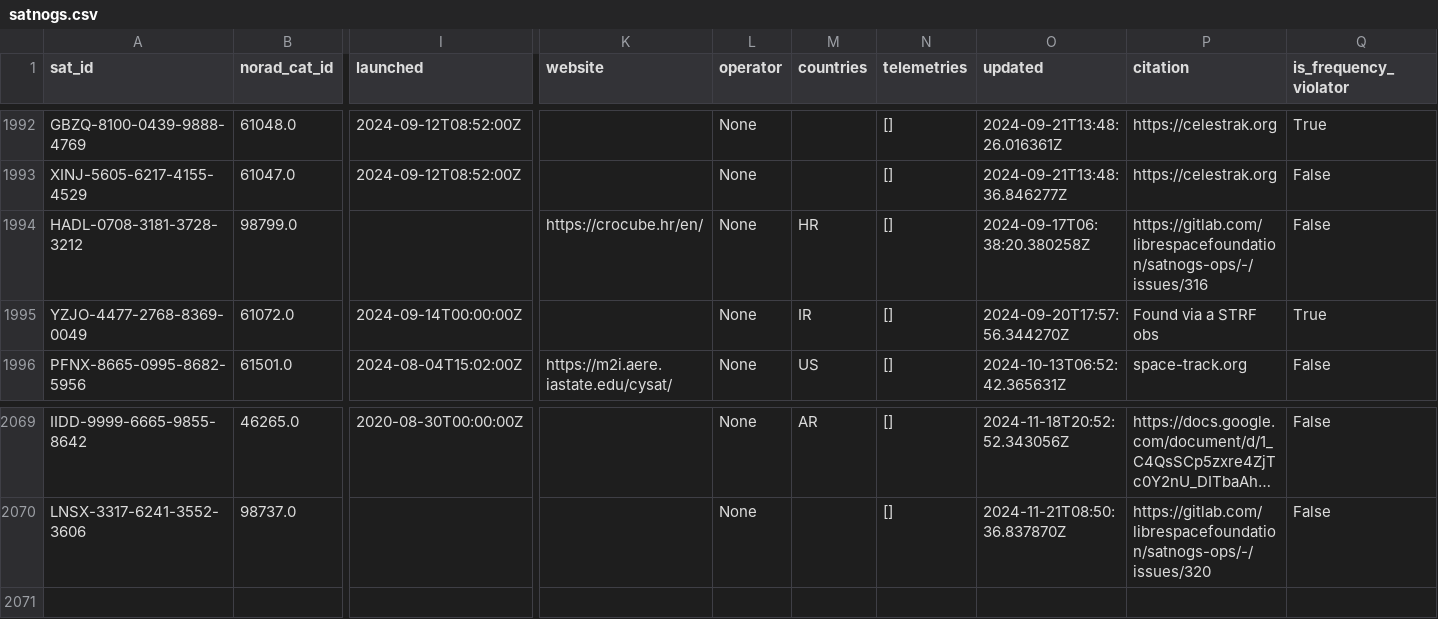
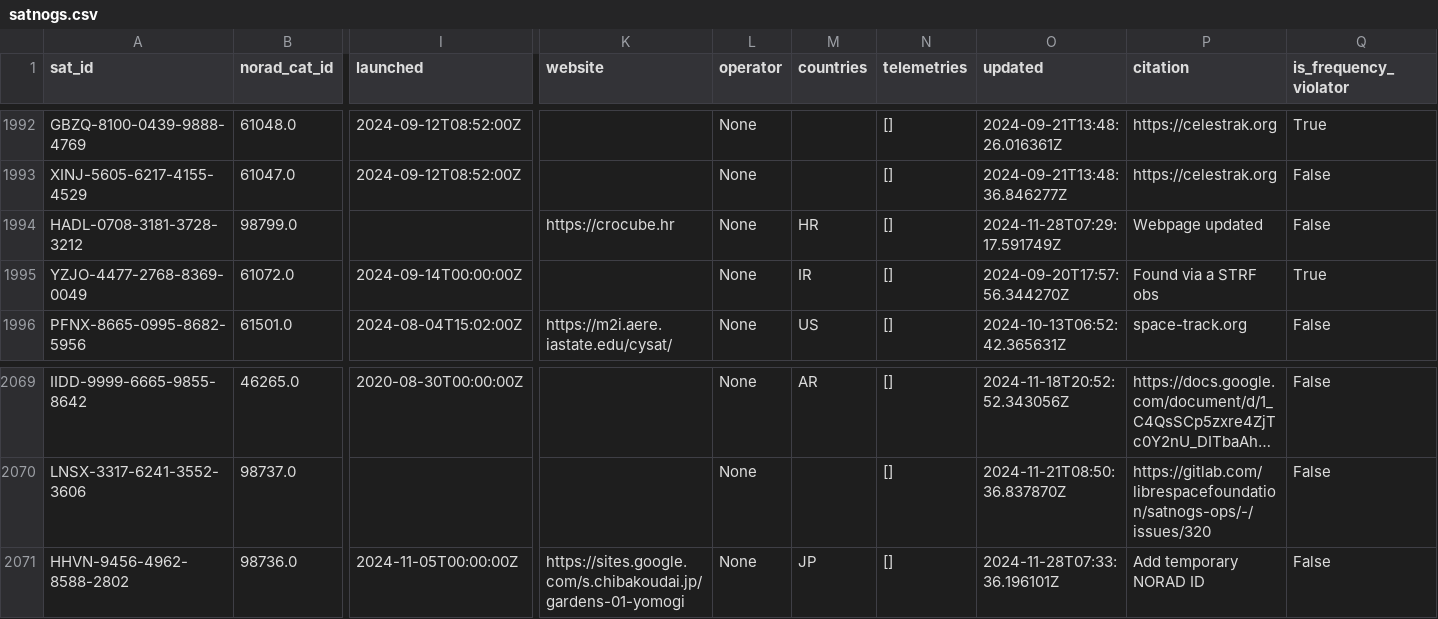
Before and after one commit to muzihuaner/amateur-satellite-database, a CSV file: data/satnogs.csv, drawn as a sheet; only a part is shown, gaps mark what is left out; long unchanged cells end in …; rows hold the shown columns only; the diff names each change by its address in the sheet, - before the commit and + after, or states it on an @@ line.

```diff
--- a/data/satnogs.csv
+++ b/data/satnogs.csv
-K1994 (website): https://crocube.hr/en/
+K1994 (website): https://crocube.hr
-O1994 (updated): 2024-09-17T06:38:20.380258Z
+O1994 (updated): 2024-11-28T07:29:17.591749Z
-P1994 (citation): https://gitlab.com/librespacefoundation/satnogs-ops/-/issues/316
+P1994 (citation): Webpage updated
+row 2071: HHVN-9456-4962-8588-2802 | 98736.0 | 2024-11-05T00:00:00Z | https://sites.google.com/s.chibakoudai.jp/gardens-01-yomogi | None | JP | [] | 2024-11-28T07:33:36.196101Z | Add temporary NORAD ID | False
```
Also changed, not shown: data/amsat-active-frequencies.csv, data/amsat-all-frequencies.csv, 3 other files.
